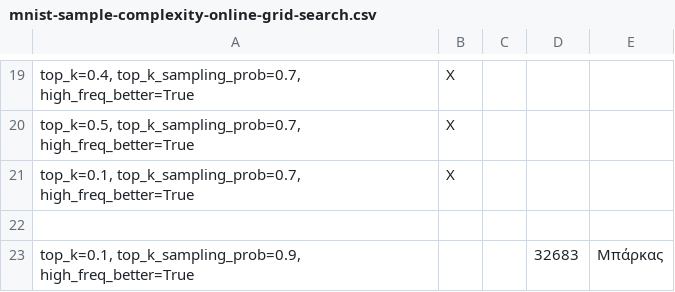
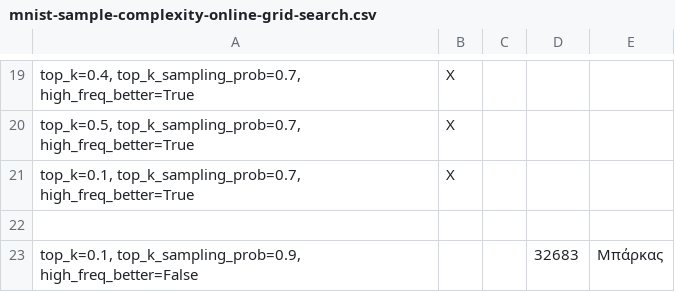
Before and after one commit to nickxir12/PatRec_Project_2024-2025, a CSV file: MNIST_code/mnist-sample-complexity-online-grid-search.csv, drawn as a sheet; only a part is shown, gaps mark what is left out.

Commit message:
Update mnist-sample-complexity-online-grid-search.csv

```diff
--- a/MNIST_code/mnist-sample-complexity-online-grid-search.csv
+++ b/MNIST_code/mnist-sample-complexity-online-grid-search.csv
@@ -22,2 +22,2 @@
 ,,,,
-"top_k=0.1, top_k_sampling_prob=0.9, high_freq_better=True",,,32683,Μπάρκας
+"top_k=0.1, top_k_sampling_prob=0.9, high_freq_better=False",,,32683,Μπάρκας
```
